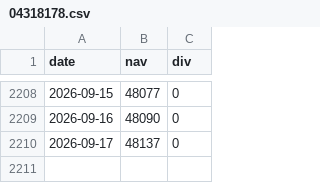
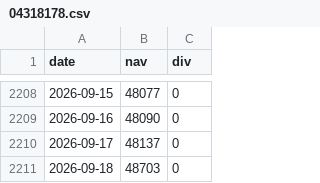
Before and after one commit to chy3145/toshin-return, a CSV file: data/04318178.csv, drawn as a sheet; only a part is shown, gaps mark what is left out.

```diff
--- a/data/04318178.csv
+++ b/data/04318178.csv
@@ -2210 +2210,2 @@ date,nav,div
 2026-09-17,48137,0
+2026-09-18,48703,0
```
Also changed, not shown: data/4731B15C.csv, 1 other file.
